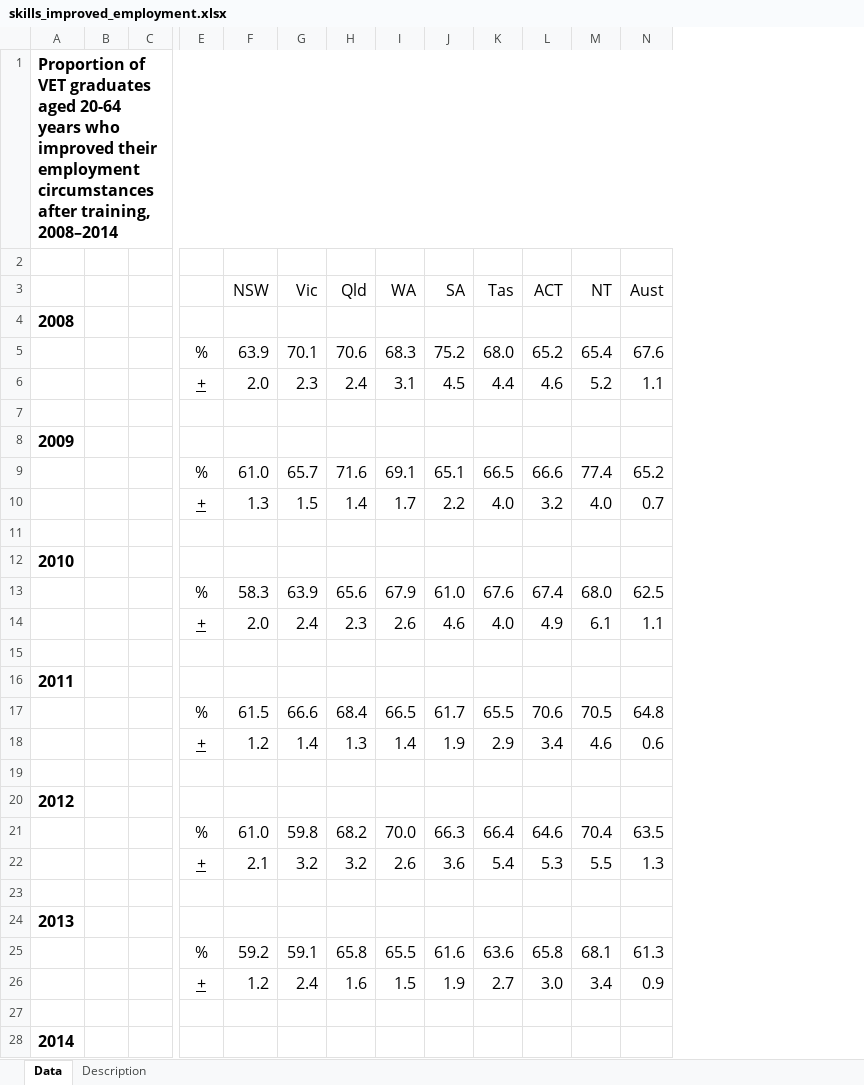
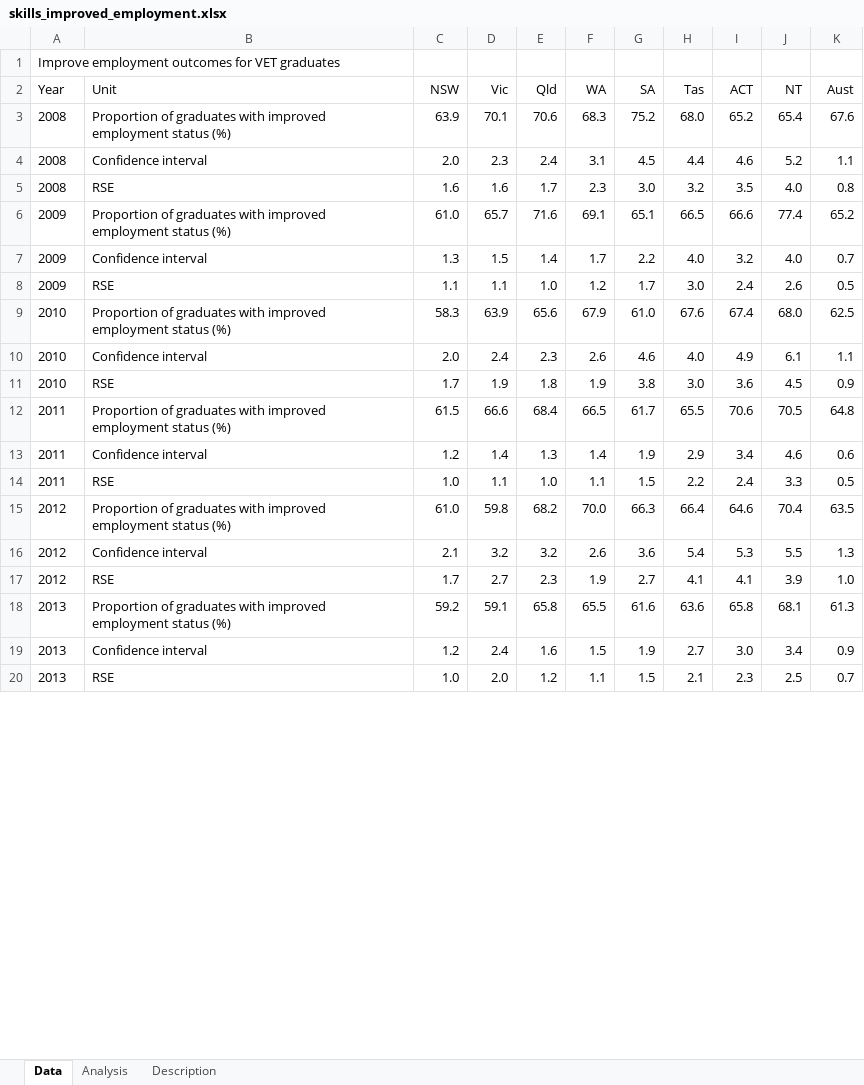
Before and after one commit to NICTA/openboard, an Excel workbook: dashboard_loader/skills_improved_employment_uploader/skills_improved_employment.xlsx, sheet Data, drawn as a sheet; only a part is shown, gaps mark what is left out; values as stored, in another font and other column widths than the file's, no borders; removed rows and columns are numbered as before the commit, all else as after; rows hold the shown columns only; the diff covers the shown part only; the diff names each change by its address in the sheet, - before the commit and + after, or states it on an @@ line.

Commit message:
Updated Skills improved employment widget.

```diff
--- a/dashboard_loader/skills_improved_employment_uploader/skills_improved_employment.xlsx (sheet Data)
+++ b/dashboard_loader/skills_improved_employment_uploader/skills_improved_employment.xlsx (sheet Data)
+sheet tab: Analysis
-column B, empty
-column C, empty
-column E, rows 5-6: % | +; rows 9-10: % | +; rows 13-14: % | +; rows 17-18: % | +; rows 21-22: % | +; rows 25-26: % | +
+column B (Unit), rows 3-20: Proportion of graduates with improved employment status (%) | Confidence interval | RSE | Proportion of graduates with improved employment status (%) | Confidence interval | RSE | Proportion of graduates with improved employment status (%) | Confidence interval | RSE | Proportion of graduates with improved employment status (%) | Confidence interval | RSE | Proportion of graduates with improved employment status (%) | Confidence interval | RSE | Proportion of graduates with improved employment status (%) | Confidence interval | RSE
-A1 (Year): Proportion of VET graduates aged 20-64 years who improved their employment circumstances after training, 2008–2014
+A1 (Year): Improve employment outcomes for VET graduates
@@ A1 text size: smaller, bold: on → off @@
-A1:N1 merged
-row 2: (empty)
-A2: (empty)
+A2: Year
@@ C2:K2 text size: smaller @@
-row 4: 2008
-A3:A4 (Year): (empty)
+A3:A4 (Year): 2008
@@ C3:K4 text size: smaller @@
-row 5: (empty)
+row 5: 2008 | RSE | 1.6 | 1.6 | 1.7 | 2.3 | 3.0 | 3.2 | 3.5 | 4.0 | 0.8
-row 8: 2009
-A6:A7 (Year): (empty)
+A6:A7 (Year): 2009
@@ C6:K7 text size: smaller @@
-row 8: (empty)
+row 8: 2009 | RSE | 1.1 | 1.1 | 1.0 | 1.2 | 1.7 | 3.0 | 2.4 | 2.6 | 0.5
-row 12: 2010
-A9:A10 (Year): (empty)
+A9:A10 (Year): 2010
@@ C9:K10 text size: smaller @@
-row 11: (empty)
+row 11: 2010 | RSE | 1.7 | 1.9 | 1.8 | 1.9 | 3.8 | 3.0 | 3.6 | 4.5 | 0.9
-row 16: 2011
-A12:A13 (Year): (empty)
+A12:A13 (Year): 2011
@@ C12:K13 text size: smaller @@
-row 14: (empty)
+row 14: 2011 | RSE | 1.0 | 1.1 | 1.0 | 1.1 | 1.5 | 2.2 | 2.4 | 3.3 | 0.5
-row 20: 2012
-A15:A16 (Year): (empty)
+A15:A16 (Year): 2012
@@ C15:K16 text size: smaller @@
-row 17: (empty)
+row 17: 2012 | RSE | 1.7 | 2.7 | 2.3 | 1.9 | 2.7 | 4.1 | 4.1 | 3.9 | 1.0
-row 24: 2013
-A18:A19 (Year): (empty)
+A18:A19 (Year): 2013
@@ C18:K19 text size: smaller @@
-row 20: (empty)
+row 20: 2013 | RSE | 1.0 | 2.0 | 1.2 | 1.1 | 1.5 | 2.1 | 2.3 | 2.5 | 0.7
-row 28: 2014
```
Also changed, not shown: 4 added rows, 1 removed column, 2 edited cells and cell formats elsewhere in this sheet, sheet Description, 8 other files.
